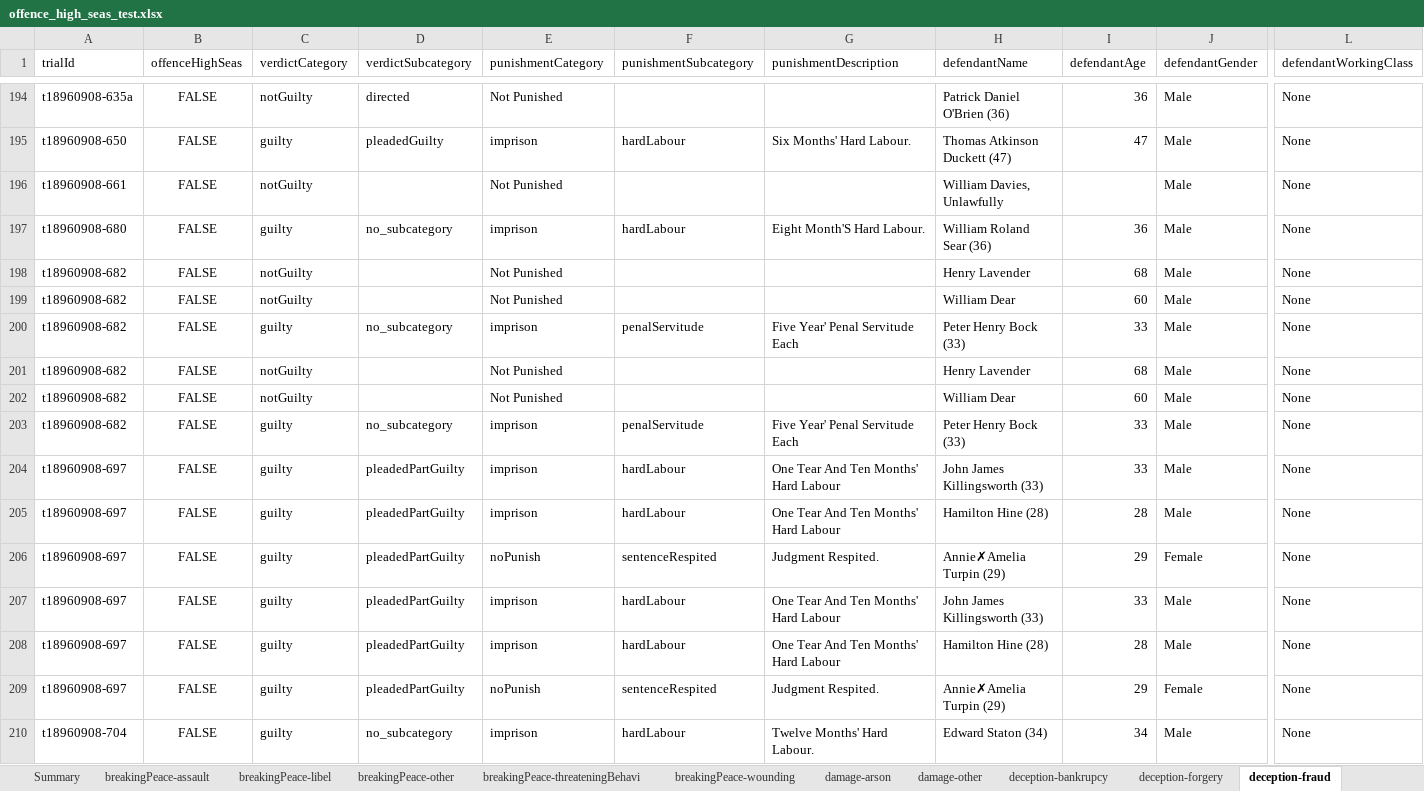
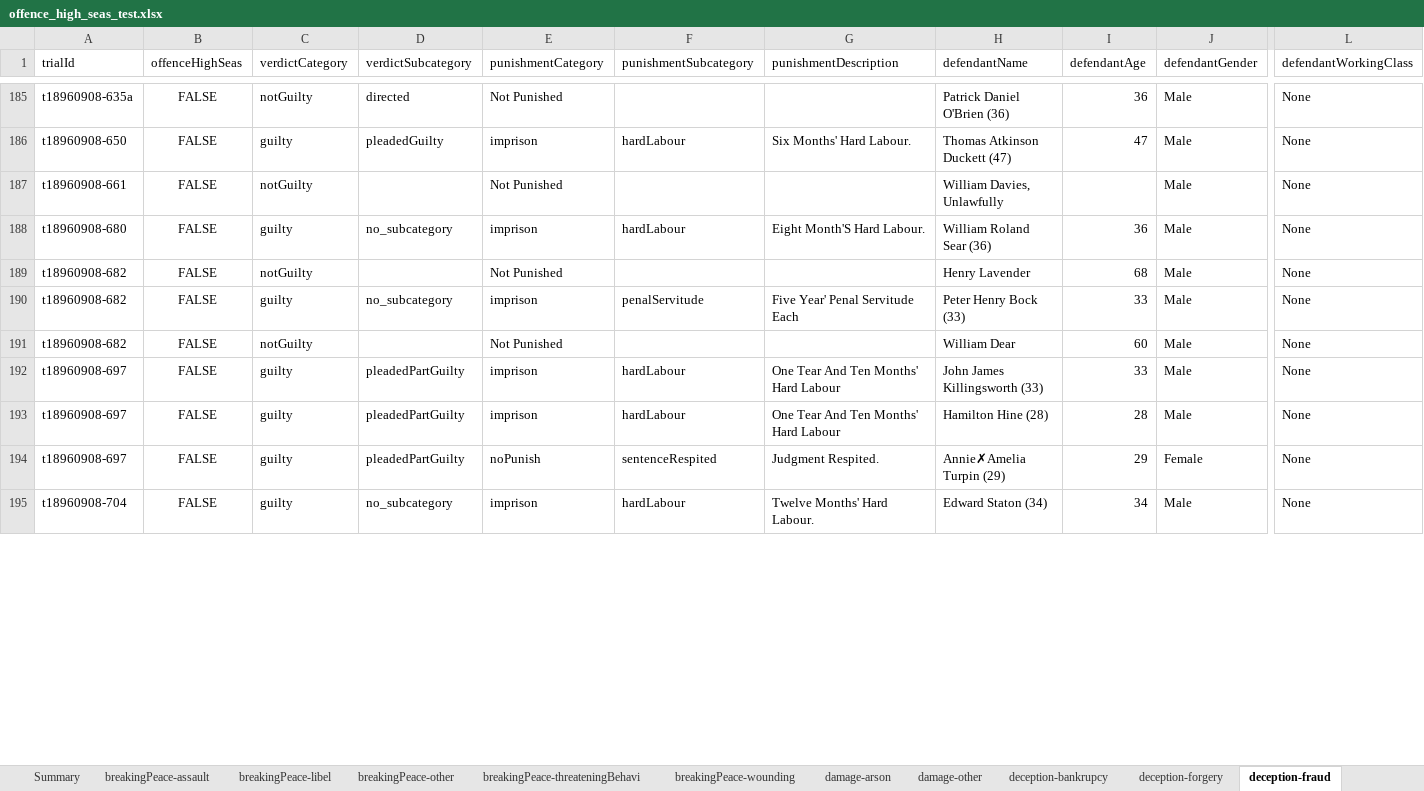
Before and after one commit to theturboturnip/oldbailey-analysis, an Excel workbook: offence_high_seas_test.xlsx, sheet deception-fraud, drawn as a sheet; only a part is shown, gaps mark what is left out; values as stored, in another font and other column widths than the file's, no borders; table styles not drawn; removed rows and columns are numbered as before the commit, all else as after; rows hold the shown columns only; the diff covers the shown part only; the diff names each change by its address in the sheet, - before the commit and + after, or states it on an @@ line.

```diff
--- a/offence_high_seas_test.xlsx (sheet deception-fraud)
+++ b/offence_high_seas_test.xlsx (sheet deception-fraud)
@@ row 200 moved to row 190: t18960908-682 @@
-row 201: t18960908-682 | FALSE | notGuilty |  | Not Punished |  |  | Henry Lavender | 68 | Male | None
-row 202: t18960908-682 | FALSE | notGuilty |  | Not Punished |  |  | William Dear | 60 | Male | None
-row 203: t18960908-682 | FALSE | guilty | no_subcategory | imprison | penalServitude | Five Year' Penal Servitude Each | Peter Henry Bock (33) | 33 | Male | None
-row 204: t18960908-697 | FALSE | guilty | pleadedPartGuilty | imprison | hardLabour | One Tear And Ten Months' Hard Labour | John James Killingsworth (33) | 33 | Male | None
-row 205: t18960908-697 | FALSE | guilty | pleadedPartGuilty | imprison | hardLabour | One Tear And Ten Months' Hard Labour | Hamilton Hine (28) | 28 | Male | None
-row 206: t18960908-697 | FALSE | guilty | pleadedPartGuilty | noPunish | sentenceRespited | Judgment Respited. | Annie✗Amelia Turpin (29) | 29 | Female | None
```
Also changed, not shown: 10 removed rows, 24 moved rows and 5 edited cells elsewhere in this sheet, sheet deception-forgery, sheet theft-burglary, sheet theft-simpleLarceny, sheet theft-theftFromPlace, sheet theft-mail, sheet violentTheft-robbery, 23 more sheets, 2 other files.
